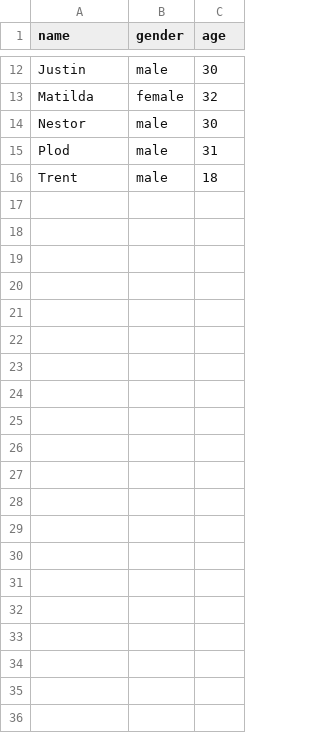
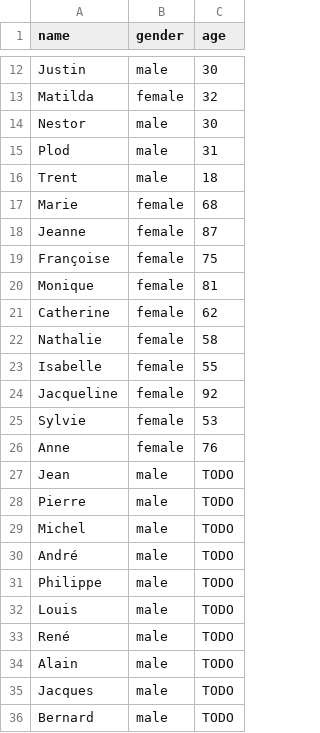
Before and after one commit to tcmlabs/hexagonal-architecture-python-spark, a CSV file: data/persons.csv, drawn as a sheet; only a part is shown, gaps mark what is left out; the diff names each change by its address in the sheet, - before the commit and + after, or states it on an @@ line.

Commit message:
WIP - larger dataset with French firstnames

```diff
--- a/data/persons.csv
+++ b/data/persons.csv
+row 17: Marie | female | 68
+row 18: Jeanne | female | 87
+row 19: Françoise | female | 75
+row 20: Monique | female | 81
+row 21: Catherine | female | 62
+row 22: Nathalie | female | 58
+row 23: Isabelle | female | 55
+row 24: Jacqueline | female | 92
+row 25: Sylvie | female | 53
+row 26: Anne | female | 76
+row 27: Jean | male | TODO
+row 28: Pierre | male | TODO
+row 29: Michel | male | TODO
+row 30: André | male | TODO
+row 31: Philippe | male | TODO
+row 32: Louis | male | TODO
+row 33: René | male | TODO
+row 34: Alain | male | TODO
+row 35: Jacques | male | TODO
+row 36: Bernard | male | TODO
```
